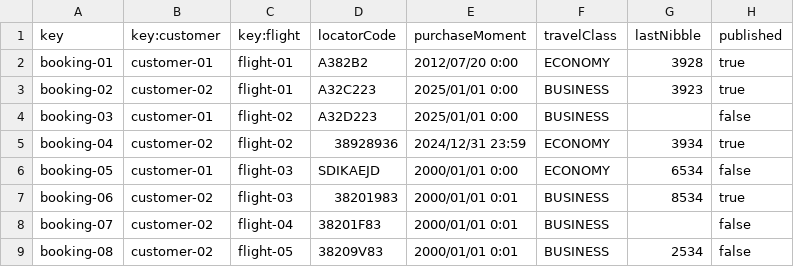
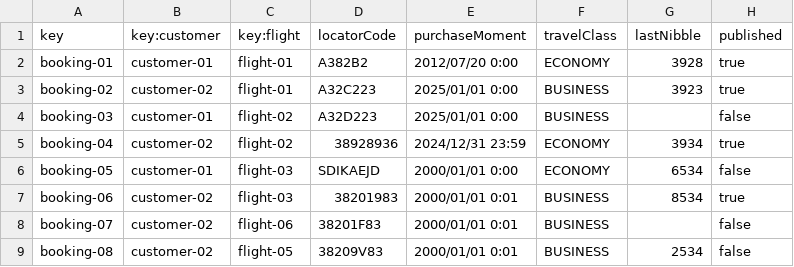
Before and after one commit to AlbertoValenzuelaMunoz1/DP2-C1.002, a CSV file: src/main/resources/WEB-INF/data/sample/booking.csv, drawn as a sheet.

```diff
--- a/src/main/resources/WEB-INF/data/sample/booking.csv
+++ b/src/main/resources/WEB-INF/data/sample/booking.csv
@@ -7,3 +7,3 @@ booking-05,customer-01,flight-03,SDIKAEJD,2000/01/01 0:00,ECONOMY,6534,false
 booking-06,customer-02,flight-03,38201983,2000/01/01 0:01,BUSINESS,8534,true
-booking-07,customer-02,flight-04,38201F83,2000/01/01 0:01,BUSINESS,,false
+booking-07,customer-02,flight-06,38201F83,2000/01/01 0:01,BUSINESS,,false
 booking-08,customer-02,flight-05,38209V83,2000/01/01 0:01,BUSINESS,2534,false
```
Also changed, not shown: 6 other files.
